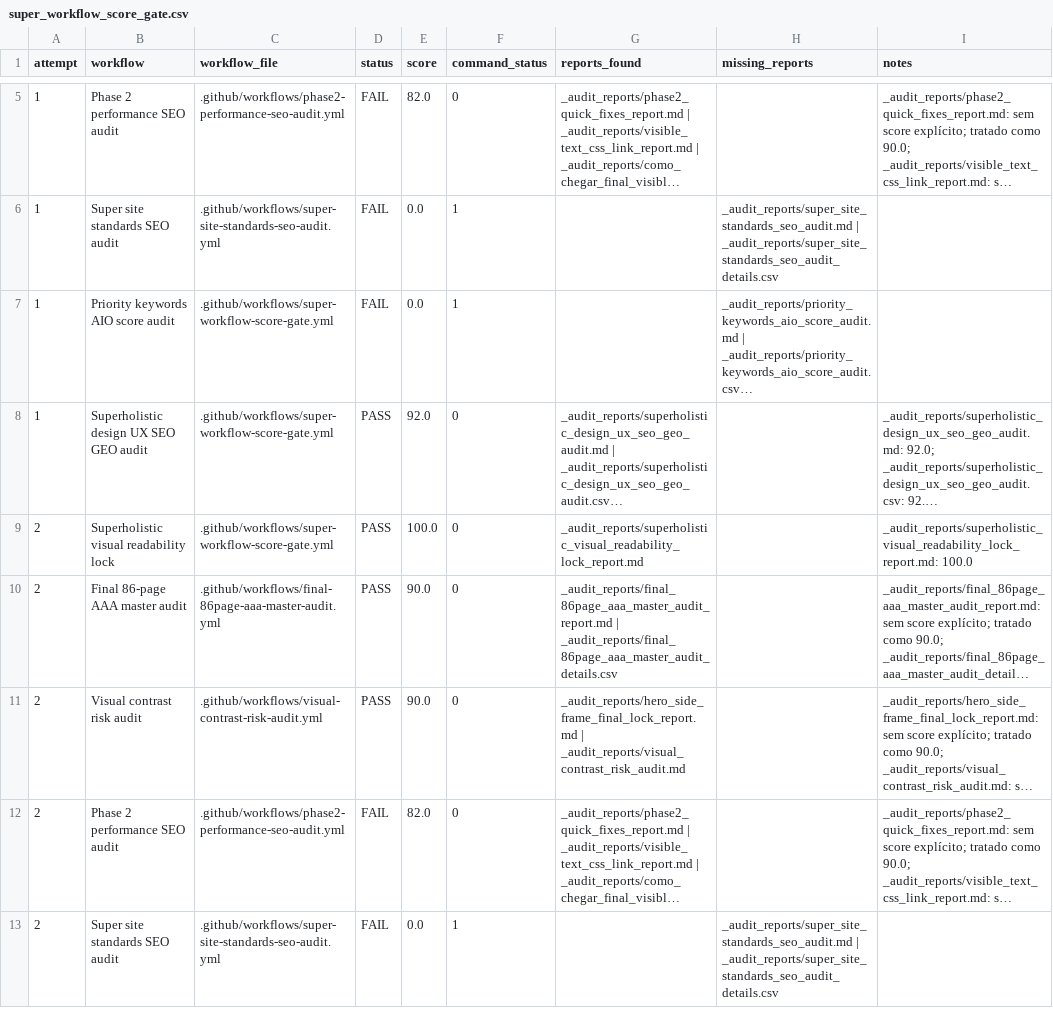
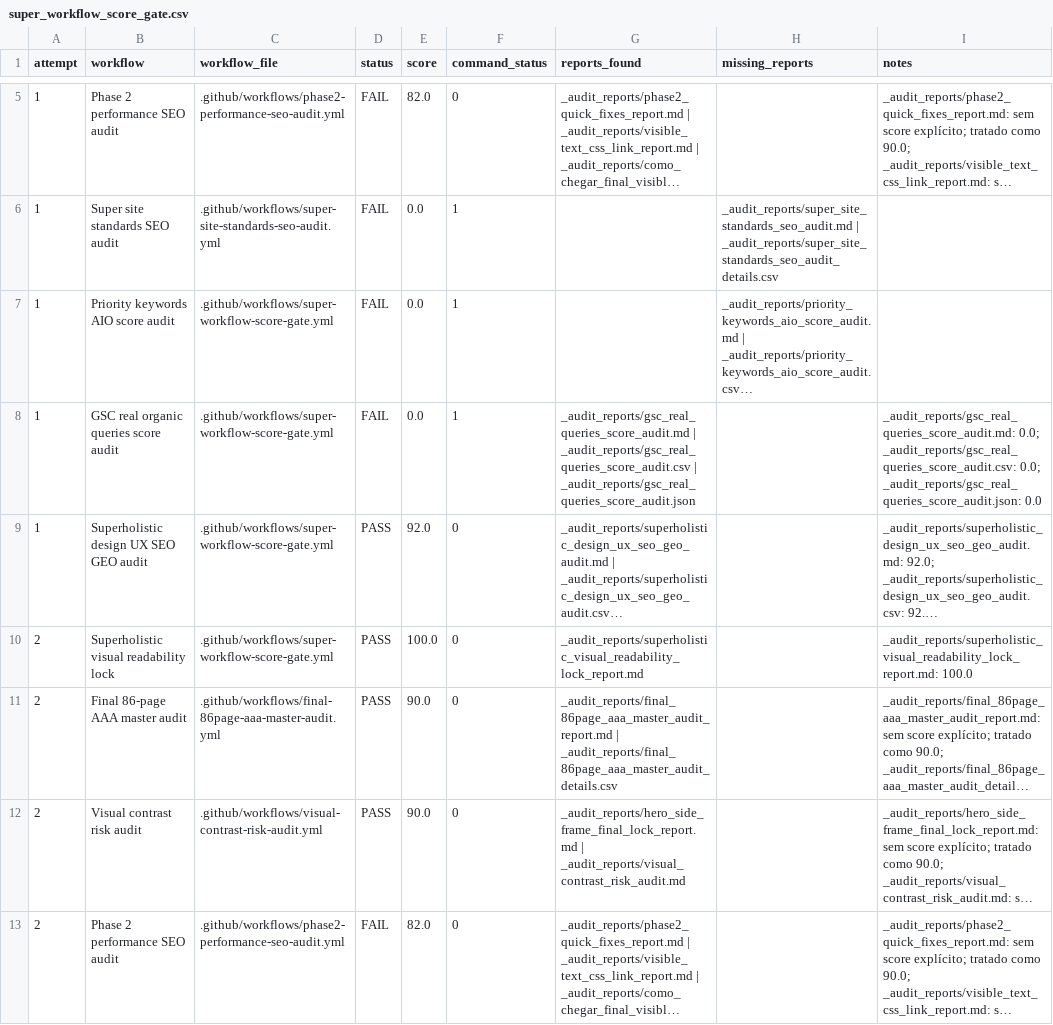
Before and after one commit to LeoRangel22/embaixada-carioca, a CSV file: _audit_reports/super_workflow_score_gate.csv, drawn as a sheet; only a part is shown, gaps mark what is left out; the shorter side is filled out with more unchanged rows; long unchanged cells end in …; the diff covers the shown part only; the diff names each change by its address in the sheet, - before the commit and + after, or states it on an @@ line.

```diff
--- a/_audit_reports/super_workflow_score_gate.csv
+++ b/_audit_reports/super_workflow_score_gate.csv
+row 8: 1 | GSC real organic queries score audit | .github/workflows/super-workflow-score-gate.yml | FAIL | 0.0 | 1 | _audit_reports/gsc_real_queries_score_audit.md | _audit_reports/gsc_real_queries_score_audit.csv | _audit_reports/gsc_real_queries_score_audit.json |  | _audit_reports/gsc_real_queries_score_audit.md: 0.0; _audit_reports/gsc_real_queries_score_audit.csv: 0.0; _audit_reports/gsc_real_queries_score_audit.json: 0.0
```
Also changed, not shown: 3 added rows elsewhere in this file, 5 other files.
